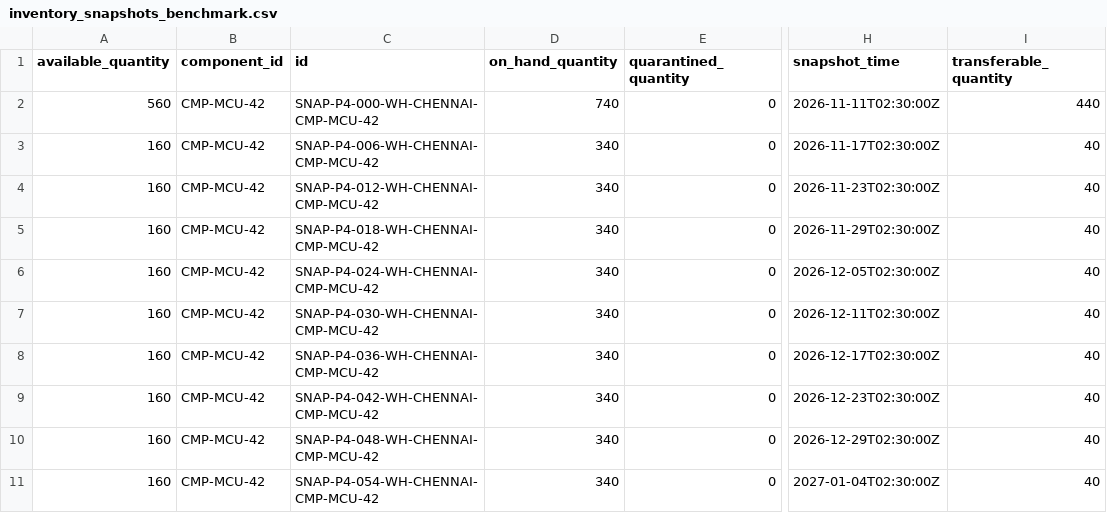
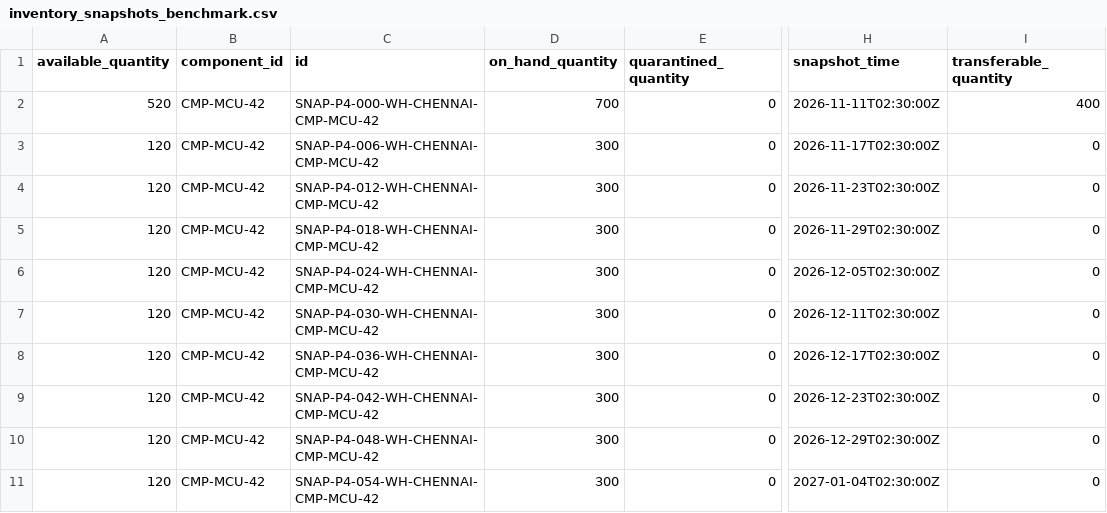
Before and after one commit to bhuwanb23/chronosdb, a CSV file: data/releases/v1.0.0/standard/inventory/inventory_snapshots_benchmark.csv, drawn as a sheet; only a part is shown, gaps mark what is left out; the diff names each change by its address in the sheet, - before the commit and + after, or states it on an @@ line.

```diff
--- a/data/releases/v1.0.0/standard/inventory/inventory_snapshots_benchmark.csv
+++ b/data/releases/v1.0.0/standard/inventory/inventory_snapshots_benchmark.csv
-A2 (available_quantity): 560
+A2 (available_quantity): 520
-D2 (on_hand_quantity): 740
+D2 (on_hand_quantity): 700
-I2 (transferable_quantity): 440
+I2 (transferable_quantity): 400
-A3:A11 (available_quantity): 160
+A3:A11 (available_quantity): 120
-D3:D11 (on_hand_quantity): 340
+D3:D11 (on_hand_quantity): 300
-I3:I11 (transferable_quantity): 40
+I3:I11 (transferable_quantity): 0
```
Also changed, not shown: data/releases/v1.0.0/inventory/inventory_snapshots_daily.csv, data/releases/v1.0.0/inventory/inventory_transactions.csv, 18 other files.
